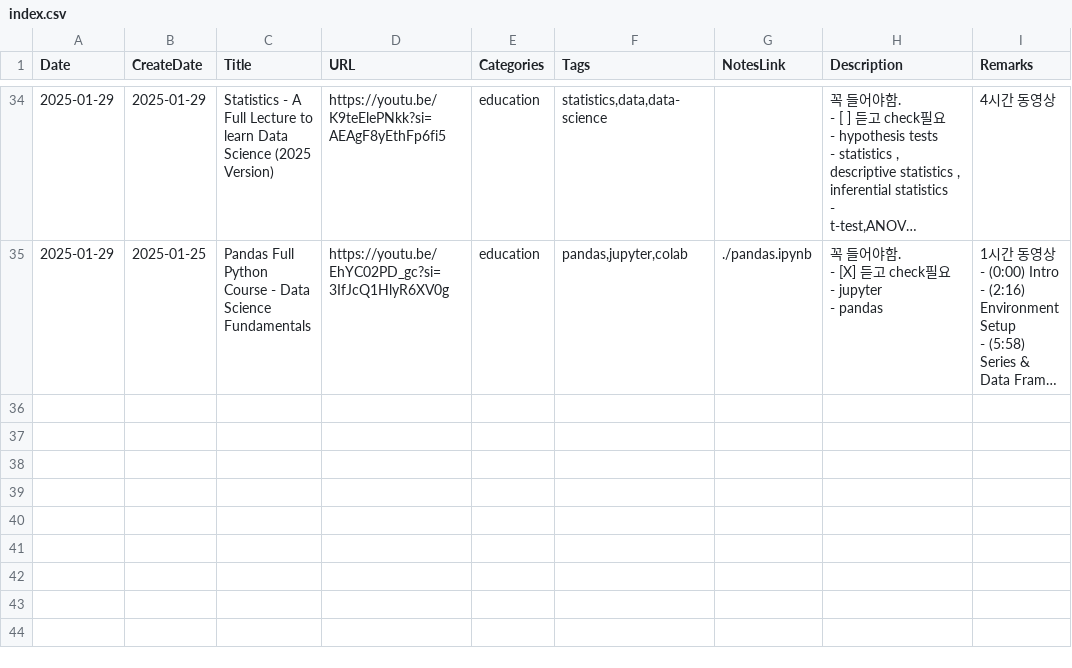
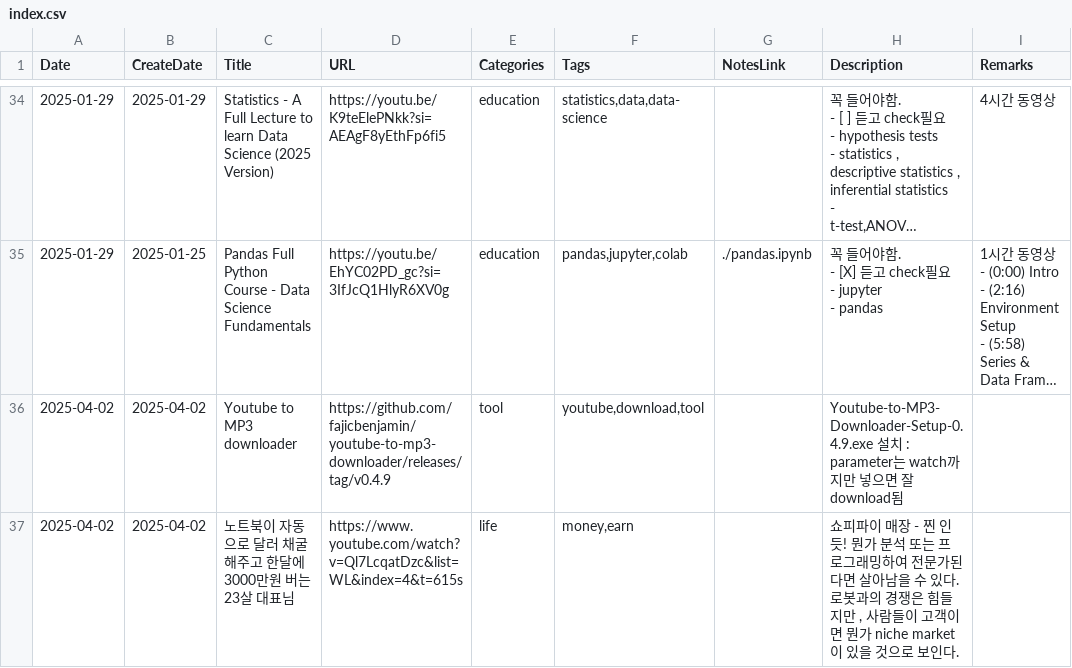
Before and after one commit to cheoljoo/publish, a CSV file: memo/youtube/index.csv, drawn as a sheet; only a part is shown, gaps mark what is left out; long unchanged cells end in …; the diff names each change by its address in the sheet, - before the commit and + after, or states it on an @@ line.

```diff
--- a/memo/youtube/index.csv
+++ b/memo/youtube/index.csv
+row 36: 2025-04-02 | 2025-04-02 | Youtube to MP3 downloader | https://github.com/fajicbenjamin/youtube-to-mp3-downloader/releases/tag/v0.4.9 | tool | youtube,download,tool |  | Youtube-to-MP3-Downloader-Setup-0.4.9.exe 설치 : parameter는 watch까지만 넣으면 잘 download됨
+row 37: 2025-04-02 | 2025-04-02 | 노트북이 자동으로 달러 채굴해주고 한달에 3000만원 버는 23살 대표님 | https://www.youtube.com/watch?v=Ql7LcqatDzc&list=WL&index=4&t=615s | life | money,earn |  | 쇼피파이 매장 - 찐 인듯! 뭔가 분석 또는 프로그래밍하여 전문가된다면 살아남을 수 있다. 로봇과의 경쟁은 힘들지만 , 사람들이 고객이면 뭔가 niche market이 있을 것으로 보인다.
```
Also changed, not shown: 14 other files.
